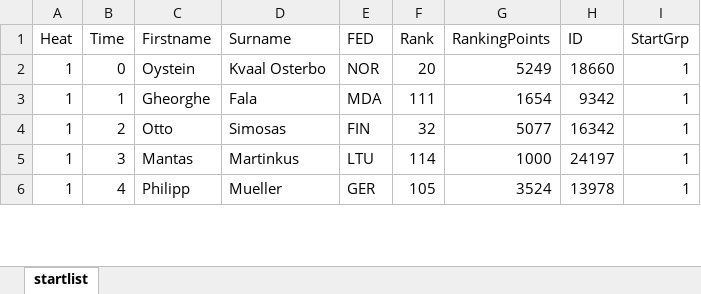
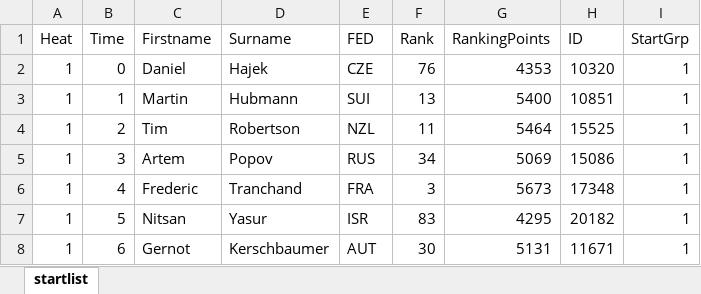
Before and after one commit to rudyrooman/Startlists-Qualification-Heats, an Excel workbook: startlists.xlsx, sheet startlist, drawn as a sheet; only a part is shown; values as stored, in another font and other column widths than the file's, no borders; the diff covers the shown part only; the diff names each change by its address in the sheet, - before the commit and + after, or states it on an @@ line.

```diff
--- a/startlists.xlsx (sheet startlist)
+++ b/startlists.xlsx (sheet startlist)
-C2 (Firstname): Oystein
+C2 (Firstname): Daniel
-D2 (Surname): Kvaal Osterbo
+D2 (Surname): Hajek
-E2 (FED): NOR
+E2 (FED): CZE
-F2 (Rank): 20
+F2 (Rank): 76
-G2 (RankingPoints): 5249
+G2 (RankingPoints): 4353
-H2 (ID): 18660
+H2 (ID): 10320
-C3 (Firstname): Gheorghe
+C3 (Firstname): Martin
-D3 (Surname): Fala
+D3 (Surname): Hubmann
-E3 (FED): MDA
+E3 (FED): SUI
-F3 (Rank): 111
+F3 (Rank): 13
-G3 (RankingPoints): 1654
+G3 (RankingPoints): 5400
-H3 (ID): 9342
+H3 (ID): 10851
-C4 (Firstname): Otto
+C4 (Firstname): Tim
-D4 (Surname): Simosas
+D4 (Surname): Robertson
-E4 (FED): FIN
+E4 (FED): NZL
-F4 (Rank): 32
+F4 (Rank): 11
-G4 (RankingPoints): 5077
+G4 (RankingPoints): 5464
-H4 (ID): 16342
+H4 (ID): 15525
-C5 (Firstname): Mantas
+C5 (Firstname): Artem
-D5 (Surname): Martinkus
+D5 (Surname): Popov
-E5 (FED): LTU
+E5 (FED): RUS
-F5 (Rank): 114
+F5 (Rank): 34
-G5 (RankingPoints): 1000
+G5 (RankingPoints): 5069
-H5 (ID): 24197
+H5 (ID): 15086
-C6 (Firstname): Philipp
+C6 (Firstname): Frederic
-D6 (Surname): Mueller
+D6 (Surname): Tranchand
-E6 (FED): GER
+E6 (FED): FRA
-F6 (Rank): 105
+F6 (Rank): 3
-G6 (RankingPoints): 3524
+G6 (RankingPoints): 5673
-H6 (ID): 13978
+H6 (ID): 17348
+row 7: 1 | 5 | Nitsan | Yasur | ISR | 83 | 4295 | 20182 | 1
+row 8: 1 | 6 | Gernot | Kerschbaumer | AUT | 30 | 5131 | 11671 | 1
```
Also changed, not shown: 34 added rows, 36 removed rows and 344 edited cells elsewhere in this sheet, 2 other files.
